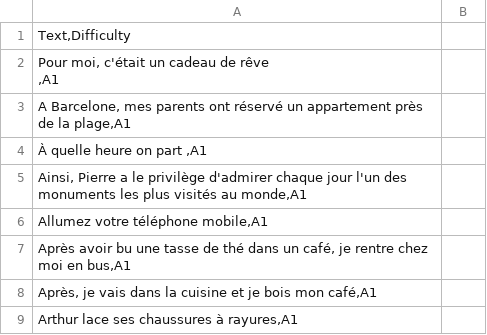
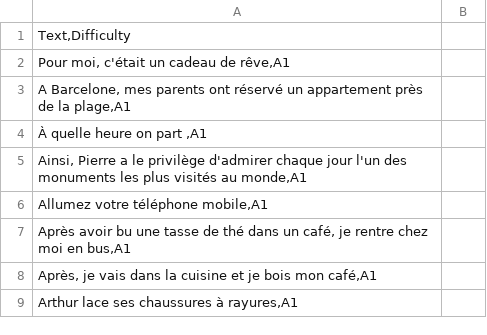
Before and after one commit to TetraFaal/Big-Scale-Analytics-2021-Tesla, a CSV file: Data/Sentences - Tesla.csv, drawn as a sheet; only a part is shown.

Commit message:
Update Sentences - Tesla.csv

```diff
--- a/Data/Sentences - Tesla.csv
+++ b/Data/Sentences - Tesla.csv
@@ -1,4 +1,3 @@
 Text,Difficulty;
-"Pour moi, c'était un cadeau de rêve
-,A1";
+Pour moi, c'était un cadeau de rêve,A1;
 A Barcelone, mes parents ont réservé un appartement près de la plage,A1;
```
